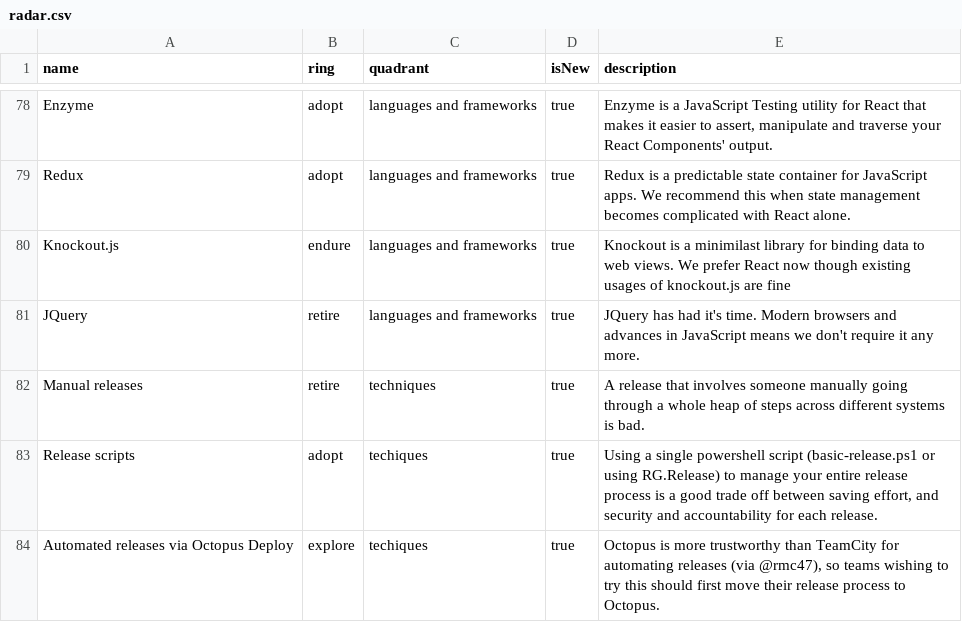
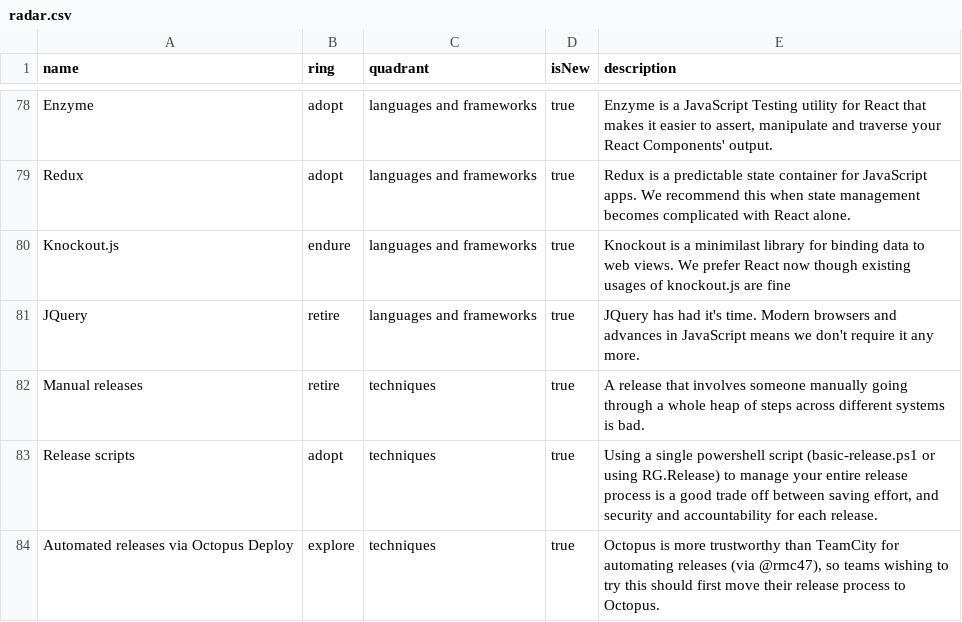
Before and after one commit to red-gate/Tech-Radar, a CSV file: radar.csv, drawn as a sheet; only a part is shown, gaps mark what is left out.

Commit message:
Spag

```diff
--- a/radar.csv
+++ b/radar.csv
@@ -82,3 +82,3 @@ JQuery,retire,languages and frameworks,true,"JQuery has had it's time. Modern br
 Manual releases,retire,techniques,true,"A release that involves someone manually going through a whole heap of steps across different systems is bad."
-Release scripts,adopt,techiques,true,"Using a single powershell script (basic-release.ps1 or using RG.Release) to manage your entire release process is a good trade off between saving effort, and security and accountability for each release."
-Automated releases via Octopus Deploy,explore,techiques,true,"Octopus is more trustworthy than TeamCity for automating releases (via @rmc47), so teams wishing to try this should first move their release process to Octopus."
+Release scripts,adopt,techniques,true,"Using a single powershell script (basic-release.ps1 or using RG.Release) to manage your entire release process is a good trade off between saving effort, and security and accountability for each release."
+Automated releases via Octopus Deploy,explore,techniques,true,"Octopus is more trustworthy than TeamCity for automating releases (via @rmc47), so teams wishing to try this should first move their release process to Octopus."
```
